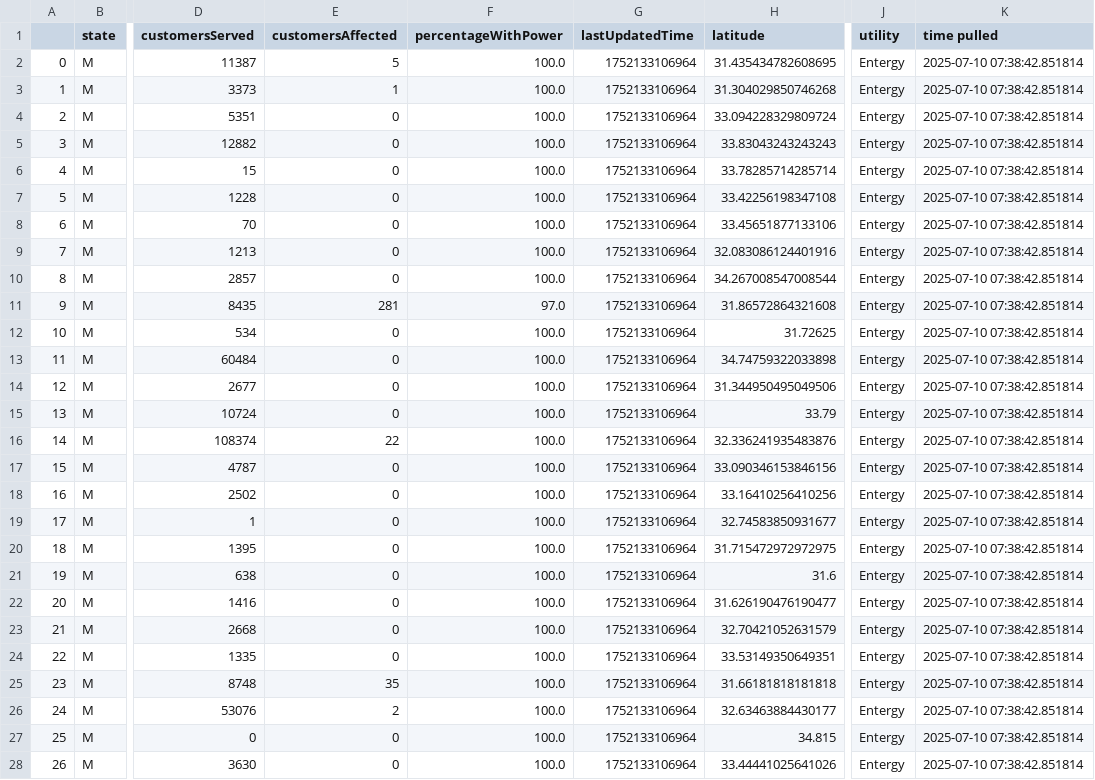
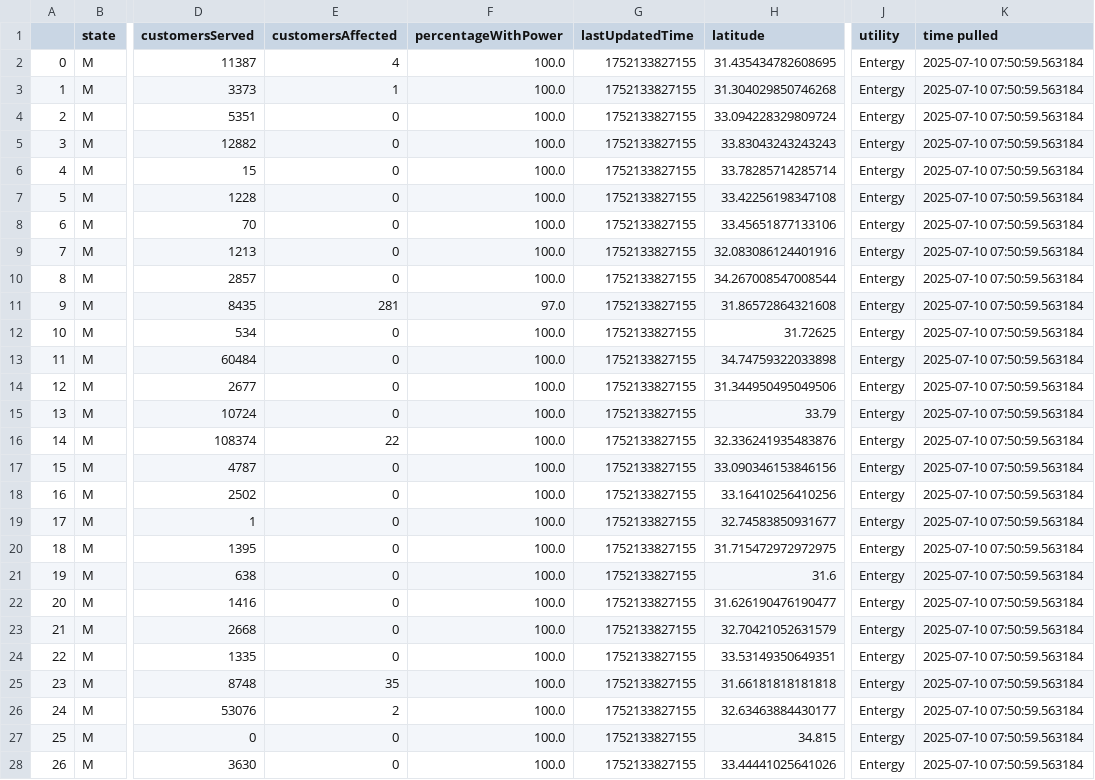
Before and after one commit to sophiaanderson14/entergy-github, a CSV file: mississippi-county.csv, drawn as a sheet; only a part is shown, gaps mark what is left out; the diff covers the shown part only; the diff names each change by its address in the sheet, - before the commit and + after, or states it on an @@ line.

```diff
--- a/mississippi-county.csv
+++ b/mississippi-county.csv
-E2 (customersAffected): 5
+E2 (customersAffected): 4
-G2:G28 (lastUpdatedTime): 1752133106964
+G2:G28 (lastUpdatedTime): 1752133827155
-K2:K28 (time pulled): 2025-07-10 07:38:42.851814
+K2:K28 (time pulled): 2025-07-10 07:50:59.563184
```
Also changed, not shown: 41 edited cells elsewhere in this file, louisiana-county.csv, louisiana-zip.csv, 1 other file.
